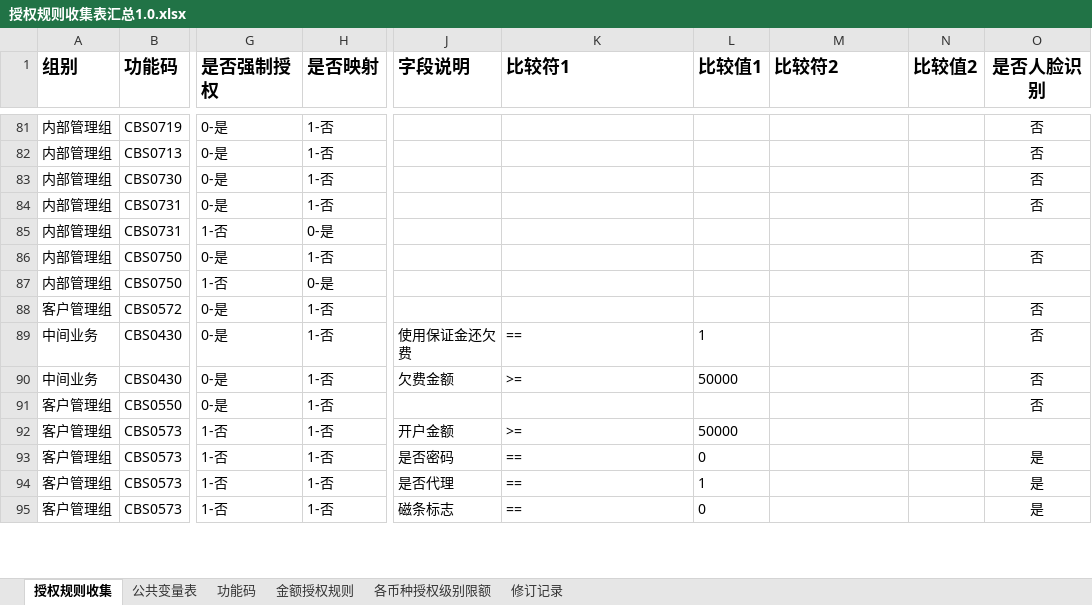
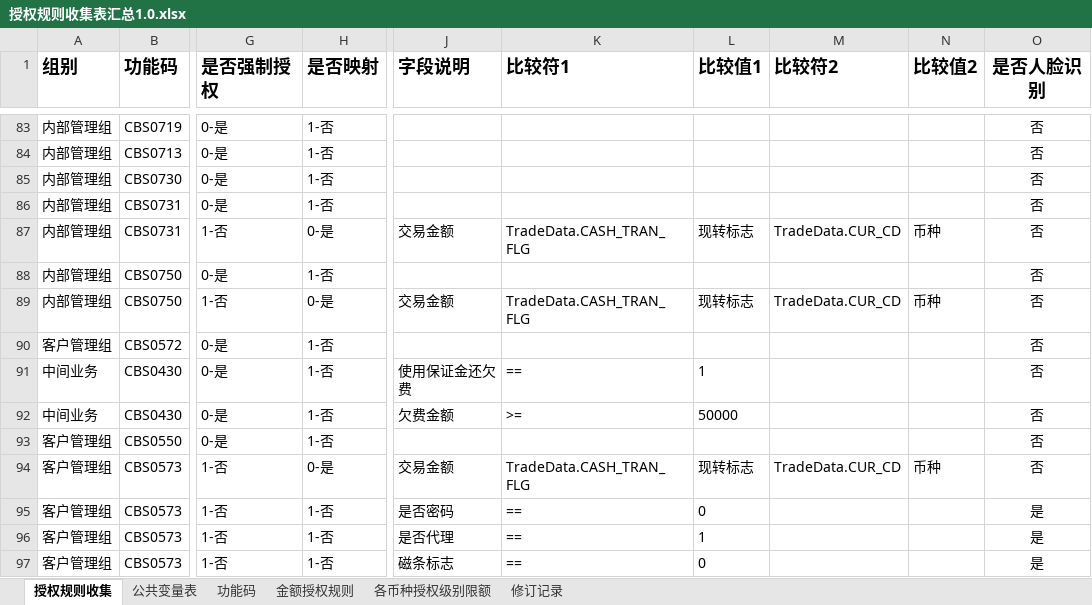
Before and after one commit to somebody2012/node-excel, an Excel workbook: src/auth/授权规则收集表汇总1.0.xlsx, sheet 授权规则收集, drawn as a sheet; only a part is shown, gaps mark what is left out; values as stored, in another font and other column widths than the file's, no borders; conditional formats not drawn; addresses are those after the commit; the diff covers the shown part only; the diff names each change by its address in the sheet, - before the commit and + after, or states it on an @@ line.

```diff
--- a/src/auth/授权规则收集表汇总1.0.xlsx (sheet 授权规则收集)
+++ b/src/auth/授权规则收集表汇总1.0.xlsx (sheet 授权规则收集)
-J87 (字段说明): (empty)
+J87 (字段说明): 交易金额
-K87 (比较符1): (empty)
+K87 (比较符1): TradeData.CASH_TRAN_FLG
-L87 (比较值1): (empty)
+L87 (比较值1): 现转标志
-M87 (比较符2): (empty)
+M87 (比较符2): TradeData.CUR_CD
-N87 (比较值2): (empty)
+N87 (比较值2): 币种
-O87 (是否人脸识别): (empty)
+O87 (是否人脸识别): 否
-J89 (字段说明): (empty)
+J89 (字段说明): 交易金额
-K89 (比较符1): (empty)
+K89 (比较符1): TradeData.CASH_TRAN_FLG
-L89 (比较值1): (empty)
+L89 (比较值1): 现转标志
-M89 (比较符2): (empty)
+M89 (比较符2): TradeData.CUR_CD
-N89 (比较值2): (empty)
+N89 (比较值2): 币种
-O89 (是否人脸识别): (empty)
+O89 (是否人脸识别): 否
-H94 (是否映射): 1-否
+H94 (是否映射): 0-是
-J94 (字段说明): 开户金额
+J94 (字段说明): 交易金额
-K94 (比较符1): >=
+K94 (比较符1): TradeData.CASH_TRAN_FLG
-L94 (比较值1): 50000
+L94 (比较值1): 现转标志
-M94 (比较符2): (empty)
+M94 (比较符2): TradeData.CUR_CD
-N94 (比较值2): (empty)
+N94 (比较值2): 币种
-O94 (是否人脸识别): (empty)
+O94 (是否人脸识别): 否
```
Also changed, not shown: 2 added rows, 45 edited cells and cell formats elsewhere in this sheet, 6 other files.
